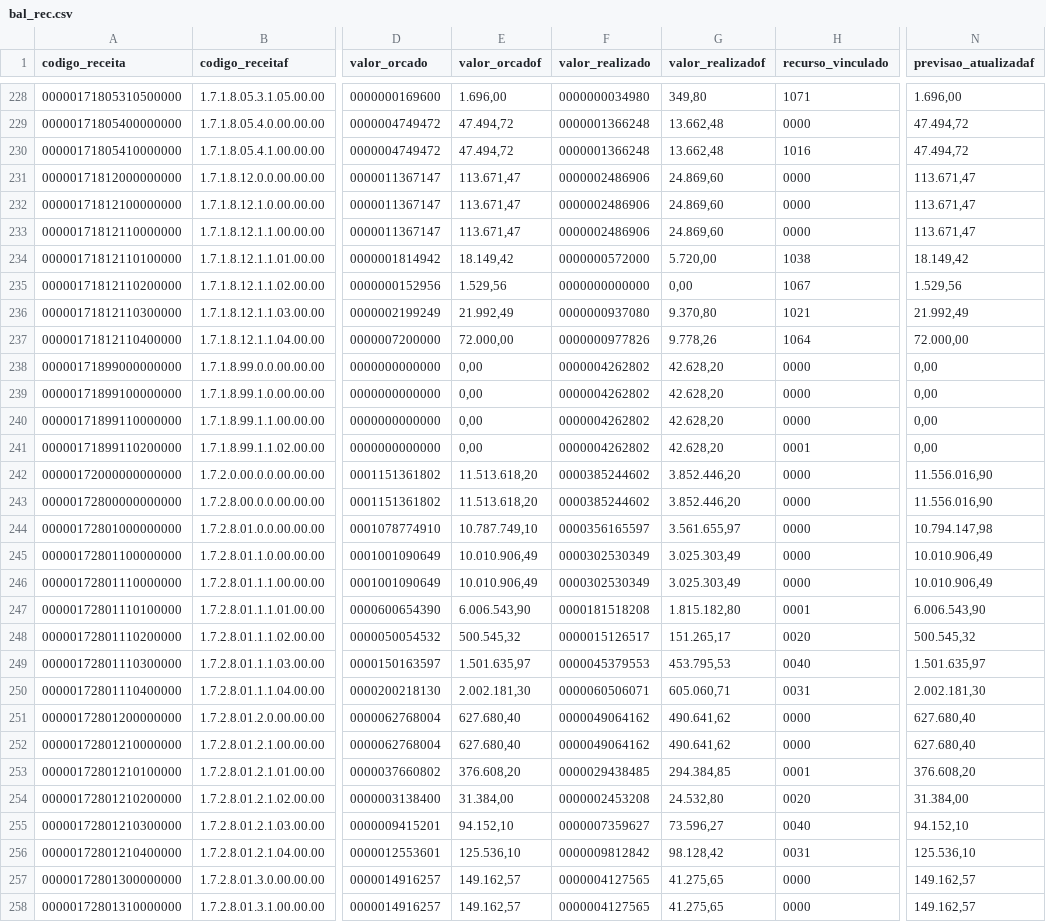
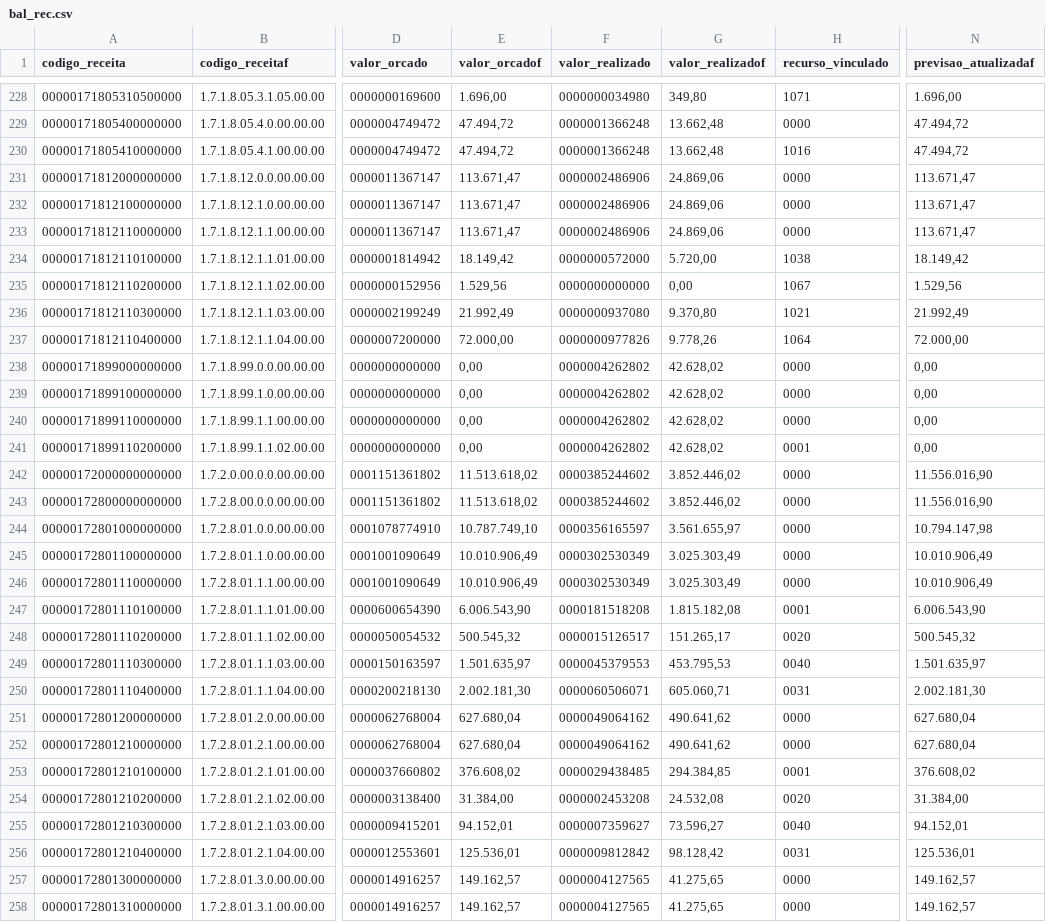
Before and after one commit to everton3x/conversor-pad, a CSV file: test.csv/bal_rec.csv, drawn as a sheet; only a part is shown, gaps mark what is left out; the diff covers the shown part only; the diff names each change by its address in the sheet, - before the commit and + after, or states it on an @@ line.

```diff
--- a/test.csv/bal_rec.csv
+++ b/test.csv/bal_rec.csv
-G231:G233 (valor_realizadof): 24.869,60
+G231:G233 (valor_realizadof): 24.869,06
-G238:G241 (valor_realizadof): 42.628,20
+G238:G241 (valor_realizadof): 42.628,02
-E242:E243 (valor_orcadof): 11.513.618,20
+E242:E243 (valor_orcadof): 11.513.618,02
-G242:G243 (valor_realizadof): 3.852.446,20
+G242:G243 (valor_realizadof): 3.852.446,02
-G247 (valor_realizadof): 1.815.182,80
+G247 (valor_realizadof): 1.815.182,08
-E251:E252 (valor_orcadof): 627.680,40
+E251:E252 (valor_orcadof): 627.680,04
-N251:N252 (previsao_atualizadaf): 627.680,40
+N251:N252 (previsao_atualizadaf): 627.680,04
-E253 (valor_orcadof): 376.608,20
+E253 (valor_orcadof): 376.608,02
-N253 (previsao_atualizadaf): 376.608,20
+N253 (previsao_atualizadaf): 376.608,02
-G254 (valor_realizadof): 24.532,80
+G254 (valor_realizadof): 24.532,08
-E255 (valor_orcadof): 94.152,10
+E255 (valor_orcadof): 94.152,01
-N255 (previsao_atualizadaf): 94.152,10
+N255 (previsao_atualizadaf): 94.152,01
-E256 (valor_orcadof): 125.536,10
+E256 (valor_orcadof): 125.536,01
-N256 (previsao_atualizadaf): 125.536,10
+N256 (previsao_atualizadaf): 125.536,01
```
Also changed, not shown: 59 edited cells elsewhere in this file, test.csv/bal_desp.csv, test.csv/bal_ver.csv, 12 other files.
